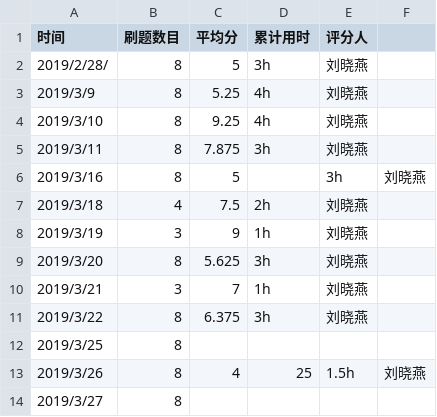
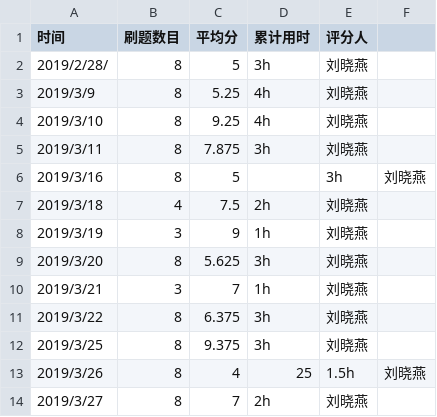
Before and after one commit to ML1019/C_language_practice, a CSV file: daily/每天记录.csv, drawn as a sheet.

Commit message:
Update 每天记录.csv

```diff
--- a/daily/每天记录.csv
+++ b/daily/每天记录.csv
@@ -11,4 +11,4 @@
 2019/3/22,8,6.375,3h,刘晓燕,
-2019/3/25,8,
+2019/3/25,8,9.375,3h,刘晓燕,
 2019/3/26,8,4,25,1.5h,刘晓燕,
-2019/3/27,8,
+2019/3/27,8,7,2h,刘晓燕,
```
